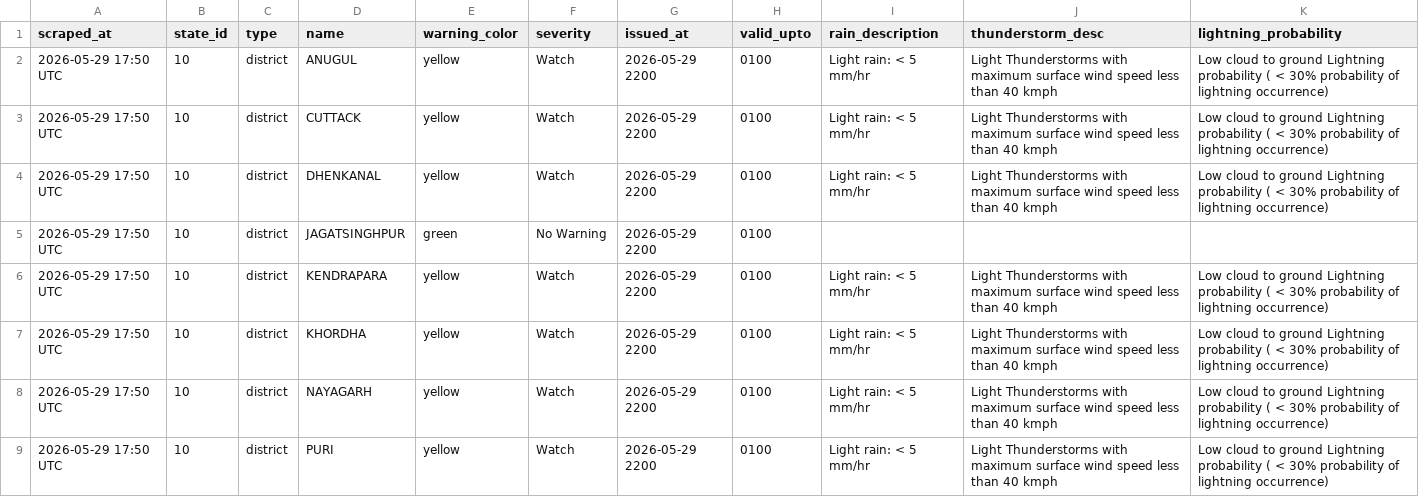
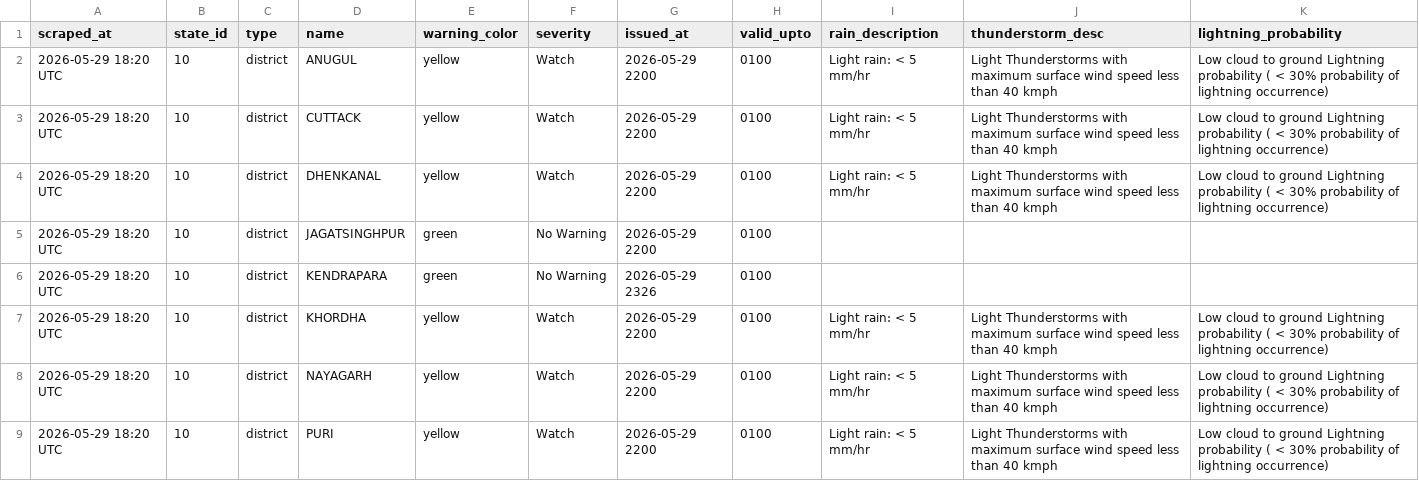
Before and after one commit to tpcodlweatherbulletin-lang/imd-scraper-b, a CSV file: data/district_warnings_latest.csv, drawn as a sheet.

```diff
--- a/data/district_warnings_latest.csv
+++ b/data/district_warnings_latest.csv
@@ -1,9 +1,9 @@
 scraped_at,state_id,type,name,warning_color,severity,issued_at,valid_upto,rain_description,thunderstorm_desc,lightning_probability
-2026-05-29 17:50 UTC,10,district,ANUGUL,yellow,Watch,2026-05-29 2200,0100,Light rain: < 5 mm/hr,Light Thunderstorms with maximum surface wind speed less than 40 kmph,Low cloud to ground Lightning probability ( < 30% probability of lightning occurrence)
-2026-05-29 17:50 UTC,10,district,CUTTACK,yellow,Watch,2026-05-29 2200,0100,Light rain: < 5 mm/hr,Light Thunderstorms with maximum surface wind speed less than 40 kmph,Low cloud to ground Lightning probability ( < 30% probability of lightning occurrence)
-2026-05-29 17:50 UTC,10,district,DHENKANAL,yellow,Watch,2026-05-29 2200,0100,Light rain: < 5 mm/hr,Light Thunderstorms with maximum surface wind speed less than 40 kmph,Low cloud to ground Lightning probability ( < 30% probability of lightning occurrence)
-2026-05-29 17:50 UTC,10,district,JAGATSINGHPUR,green,No Warning,2026-05-29 2200,0100,,,
-2026-05-29 17:50 UTC,10,district,KENDRAPARA,yellow,Watch,2026-05-29 2200,0100,Light rain: < 5 mm/hr,Light Thunderstorms with maximum surface wind speed less than 40 kmph,Low cloud to ground Lightning probability ( < 30% probability of lightning occurrence)
-2026-05-29 17:50 UTC,10,district,KHORDHA,yellow,Watch,2026-05-29 2200,0100,Light rain: < 5 mm/hr,Light Thunderstorms with maximum surface wind speed less than 40 kmph,Low cloud to ground Lightning probability ( < 30% probability of lightning occurrence)
-2026-05-29 17:50 UTC,10,district,NAYAGARH,yellow,Watch,2026-05-29 2200,0100,Light rain: < 5 mm/hr,Light Thunderstorms with maximum surface wind speed less than 40 kmph,Low cloud to ground Lightning probability ( < 30% probability of lightning occurrence)
-2026-05-29 17:50 UTC,10,district,PURI,yellow,Watch,2026-05-29 2200,0100,Light rain: < 5 mm/hr,Light Thunderstorms with maximum surface wind speed less than 40 kmph,Low cloud to ground Lightning probability ( < 30% probability of lightning occurrence)
+2026-05-29 18:20 UTC,10,district,ANUGUL,yellow,Watch,2026-05-29 2200,0100,Light rain: < 5 mm/hr,Light Thunderstorms with maximum surface wind speed less than 40 kmph,Low cloud to ground Lightning probability ( < 30% probability of lightning occurrence)
+2026-05-29 18:20 UTC,10,district,CUTTACK,yellow,Watch,2026-05-29 2200,0100,Light rain: < 5 mm/hr,Light Thunderstorms with maximum surface wind speed less than 40 kmph,Low cloud to ground Lightning probability ( < 30% probability of lightning occurrence)
+2026-05-29 18:20 UTC,10,district,DHENKANAL,yellow,Watch,2026-05-29 2200,0100,Light rain: < 5 mm/hr,Light Thunderstorms with maximum surface wind speed less than 40 kmph,Low cloud to ground Lightning probability ( < 30% probability of lightning occurrence)
+2026-05-29 18:20 UTC,10,district,JAGATSINGHPUR,green,No Warning,2026-05-29 2200,0100,,,
+2026-05-29 18:20 UTC,10,district,KENDRAPARA,green,No Warning,2026-05-29 2326,0100,,,
+2026-05-29 18:20 UTC,10,district,KHORDHA,yellow,Watch,2026-05-29 2200,0100,Light rain: < 5 mm/hr,Light Thunderstorms with maximum surface wind speed less than 40 kmph,Low cloud to ground Lightning probability ( < 30% probability of lightning occurrence)
+2026-05-29 18:20 UTC,10,district,NAYAGARH,yellow,Watch,2026-05-29 2200,0100,Light rain: < 5 mm/hr,Light Thunderstorms with maximum surface wind speed less than 40 kmph,Low cloud to ground Lightning probability ( < 30% probability of lightning occurrence)
+2026-05-29 18:20 UTC,10,district,PURI,yellow,Watch,2026-05-29 2200,0100,Light rain: < 5 mm/hr,Light Thunderstorms with maximum surface wind speed less than 40 kmph,Low cloud to ground Lightning probability ( < 30% probability of lightning occurrence)
```
Also changed, not shown: 1 other file.
